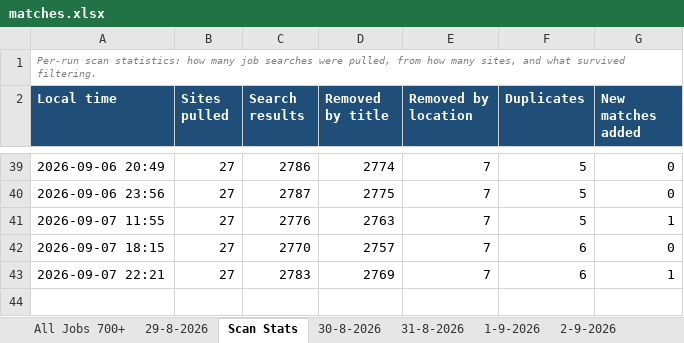
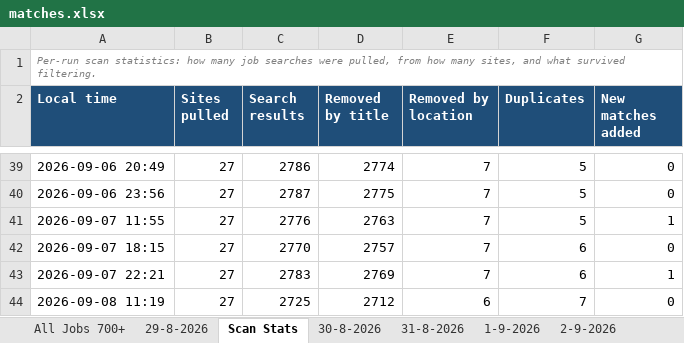
Before and after one commit to waleedba19/career-ops, an Excel workbook: data/matches.xlsx, sheet Scan Stats, drawn as a sheet; only a part is shown, gaps mark what is left out; values as stored, in another font and other column widths than the file's, no borders; the diff names each change by its address in the sheet, - before the commit and + after, or states it on an @@ line.

Commit message:
chore(scan): update pipeline 2026-09-08T09:19Z

```diff
--- a/data/matches.xlsx (sheet Scan Stats)
+++ b/data/matches.xlsx (sheet Scan Stats)
+row 44: 2026-09-08 11:19 | 27 | 2725 | 2712 | 6 | 7 | 0
```
Also changed, not shown: sheet All Jobs 700+, other sheet tabs, 4 other files.
